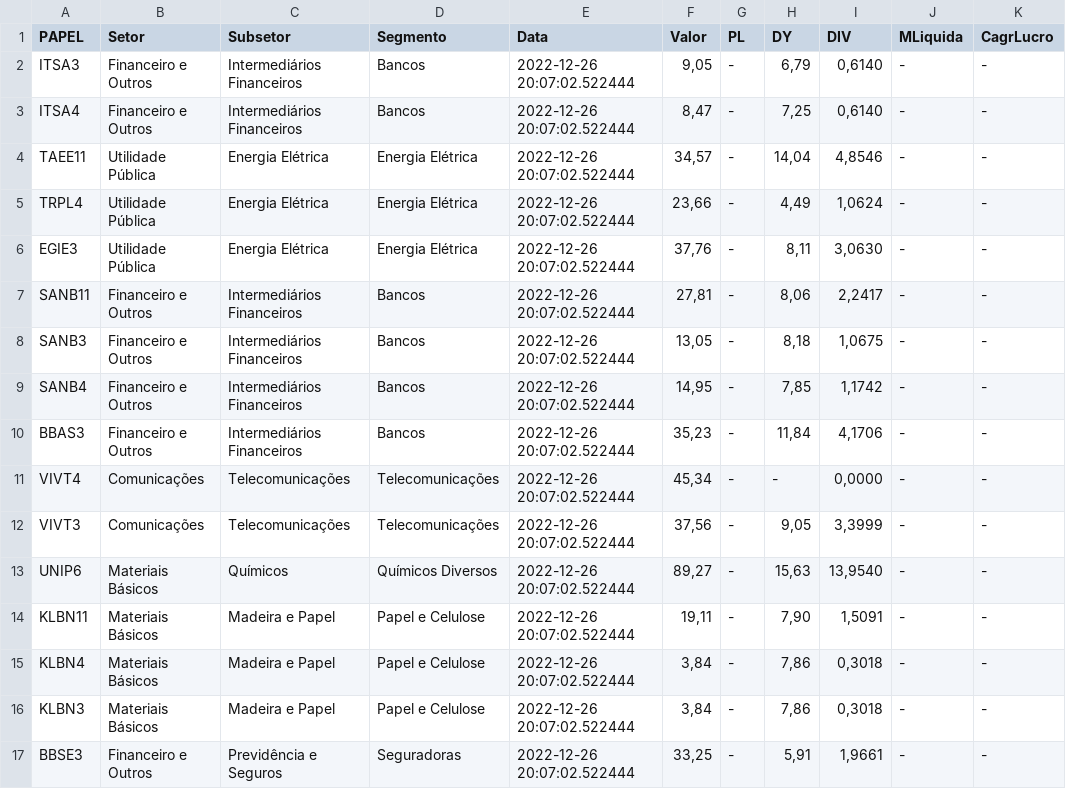
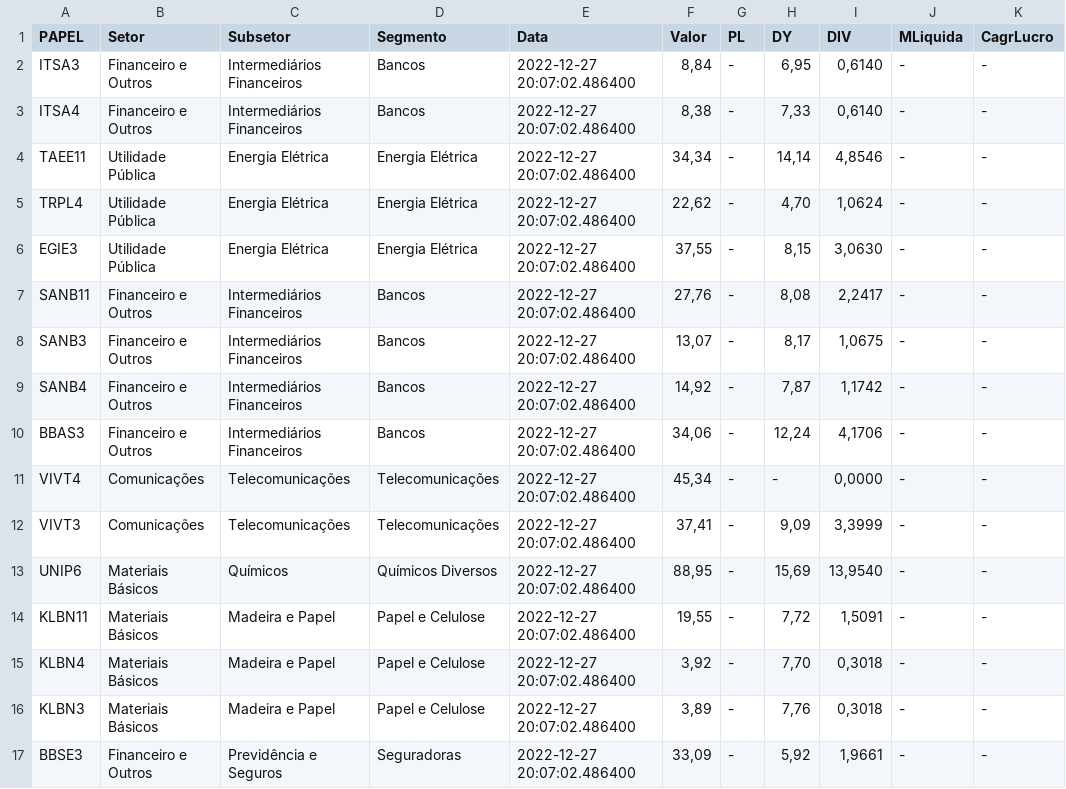
Before and after one commit to ggaiof/geral, a CSV file: indicadores.csv, drawn as a sheet; only a part is shown; the diff covers the shown part only; the diff names each change by its address in the sheet, - before the commit and + after, or states it on an @@ line.

Commit message:
committing files

```diff
--- a/indicadores.csv
+++ b/indicadores.csv
-E2:E17 (Data): 2022-12-26 20:07:02.522444
+E2:E17 (Data): 2022-12-27 20:07:02.486400
-F2 (Valor): 9,05
+F2 (Valor): 8,84
-H2 (DY): 6,79
+H2 (DY): 6,95
-F3 (Valor): 8,47
+F3 (Valor): 8,38
-H3 (DY): 7,25
+H3 (DY): 7,33
-F4 (Valor): 34,57
+F4 (Valor): 34,34
-H4 (DY): 14,04
+H4 (DY): 14,14
-F5 (Valor): 23,66
+F5 (Valor): 22,62
-H5 (DY): 4,49
+H5 (DY): 4,70
-F6 (Valor): 37,76
+F6 (Valor): 37,55
-H6 (DY): 8,11
+H6 (DY): 8,15
-F7 (Valor): 27,81
+F7 (Valor): 27,76
-H7 (DY): 8,06
+H7 (DY): 8,08
-F8 (Valor): 13,05
+F8 (Valor): 13,07
-H8 (DY): 8,18
+H8 (DY): 8,17
-F9 (Valor): 14,95
+F9 (Valor): 14,92
-H9 (DY): 7,85
+H9 (DY): 7,87
-F10 (Valor): 35,23
+F10 (Valor): 34,06
-H10 (DY): 11,84
+H10 (DY): 12,24
-F12 (Valor): 37,56
+F12 (Valor): 37,41
-H12 (DY): 9,05
+H12 (DY): 9,09
-F13 (Valor): 89,27
+F13 (Valor): 88,95
-H13 (DY): 15,63
+H13 (DY): 15,69
-F14 (Valor): 19,11
+F14 (Valor): 19,55
-H14 (DY): 7,90
+H14 (DY): 7,72
-F15 (Valor): 3,84
+F15 (Valor): 3,92
-H15 (DY): 7,86
+H15 (DY): 7,70
-F16 (Valor): 3,84
+F16 (Valor): 3,89
-H16 (DY): 7,86
+H16 (DY): 7,76
-F17 (Valor): 33,25
+F17 (Valor): 33,09
-H17 (DY): 5,91
+H17 (DY): 5,92
```
Also changed, not shown: 79 edited cells elsewhere in this file.
